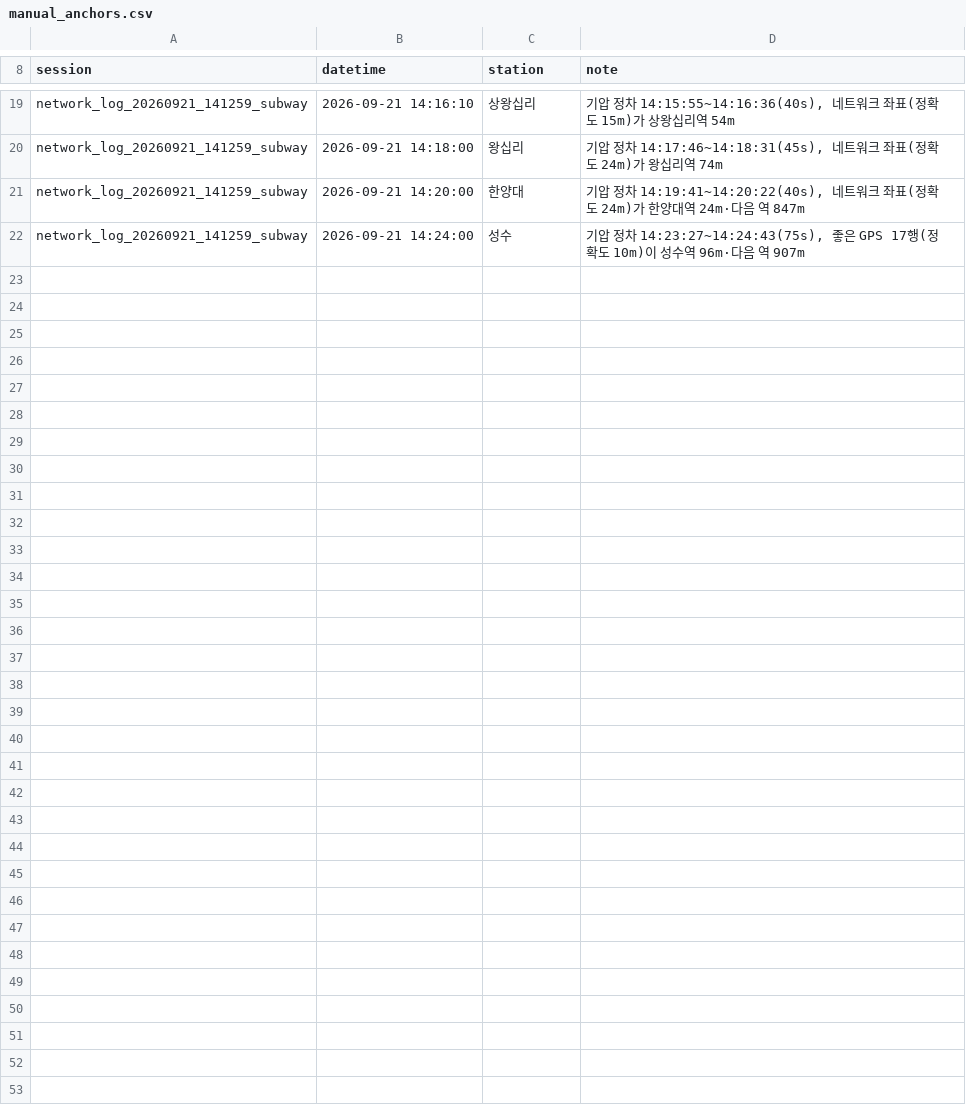
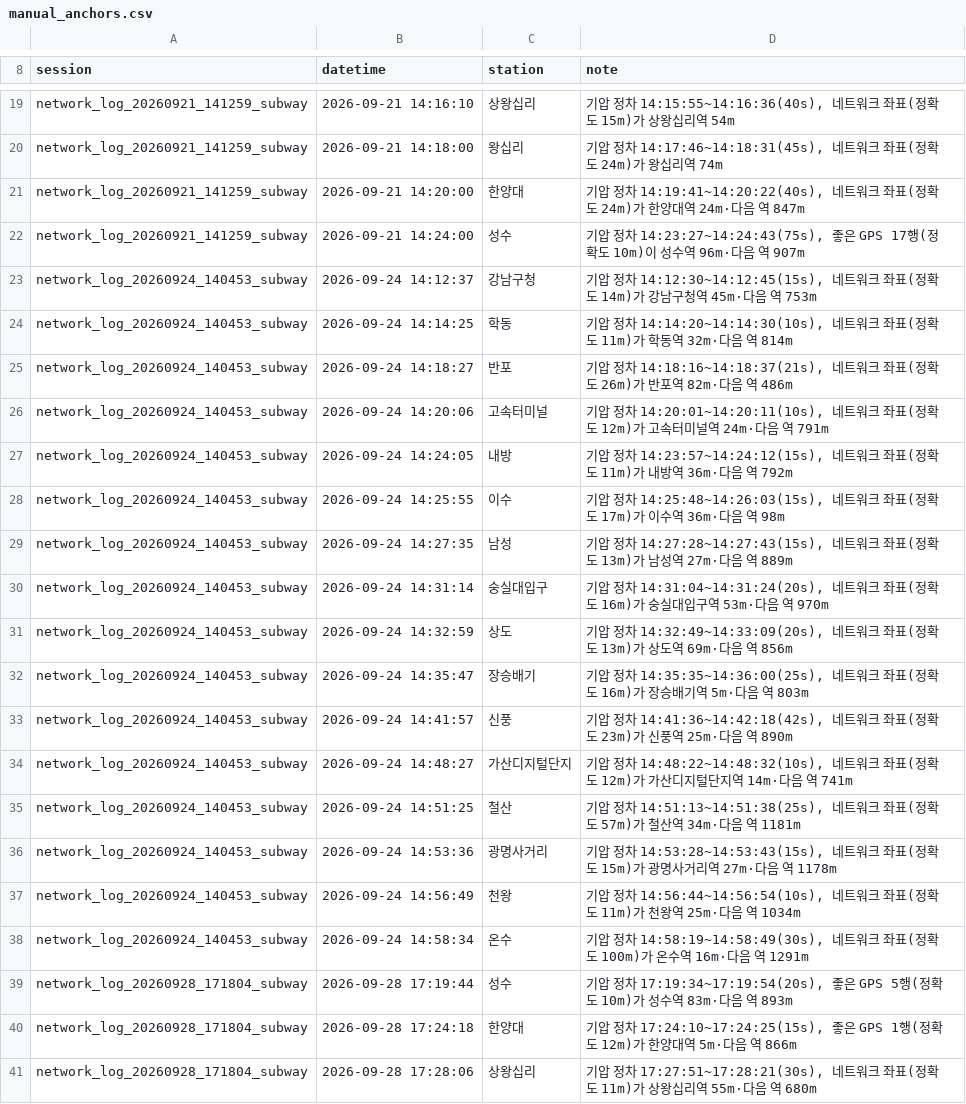
Before and after one commit to JosephHsm/NetworkTrackerApp, a CSV file: reference/manual_anchors.csv, drawn as a sheet; only a part is shown, gaps mark what is left out; the diff covers the shown part only.

```diff
--- a/reference/manual_anchors.csv
+++ b/reference/manual_anchors.csv
@@ -22 +22,20 @@ network_log_20260921_141259_subway,2026-09-21 14:20:00,한양대,"기압 정차
 network_log_20260921_141259_subway,2026-09-21 14:24:00,성수,"기압 정차 14:23:27~14:24:43(75s), 좋은 GPS 17행(정확도 10m)이 성수역 96m·다음 역 907m"
+network_log_20260924_140453_subway,2026-09-24 14:12:37,강남구청,"기압 정차 14:12:30~14:12:45(15s), 네트워크 좌표(정확도 14m)가 강남구청역 45m·다음 역 753m"
+network_log_20260924_140453_subway,2026-09-24 14:14:25,학동,"기압 정차 14:14:20~14:14:30(10s), 네트워크 좌표(정확도 11m)가 학동역 32m·다음 역 814m"
+network_log_20260924_140453_subway,2026-09-24 14:18:27,반포,"기압 정차 14:18:16~14:18:37(21s), 네트워크 좌표(정확도 26m)가 반포역 82m·다음 역 486m"
+network_log_20260924_140453_subway,2026-09-24 14:20:06,고속터미널,"기압 정차 14:20:01~14:20:11(10s), 네트워크 좌표(정확도 12m)가 고속터미널역 24m·다음 역 791m"
+network_log_20260924_140453_subway,2026-09-24 14:24:05,내방,"기압 정차 14:23:57~14:24:12(15s), 네트워크 좌표(정확도 11m)가 내방역 36m·다음 역 792m"
+network_log_20260924_140453_subway,2026-09-24 14:25:55,이수,"기압 정차 14:25:48~14:26:03(15s), 네트워크 좌표(정확도 17m)가 이수역 36m·다음 역 98m"
+network_log_20260924_140453_subway,2026-09-24 14:27:35,남성,"기압 정차 14:27:28~14:27:43(15s), 네트워크 좌표(정확도 13m)가 남성역 27m·다음 역 889m"
+network_log_20260924_140453_subway,2026-09-24 14:31:14,숭실대입구,"기압 정차 14:31:04~14:31:24(20s), 네트워크 좌표(정확도 16m)가 숭실대입구역 53m·다음 역 970m"
+network_log_20260924_140453_subway,2026-09-24 14:32:59,상도,"기압 정차 14:32:49~14:33:09(20s), 네트워크 좌표(정확도 13m)가 상도역 69m·다음 역 856m"
+network_log_20260924_140453_subway,2026-09-24 14:35:47,장승배기,"기압 정차 14:35:35~14:36:00(25s), 네트워크 좌표(정확도 16m)가 장승배기역 5m·다음 역 803m"
+network_log_20260924_140453_subway,2026-09-24 14:41:57,신풍,"기압 정차 14:41:36~14:42:18(42s), 네트워크 좌표(정확도 23m)가 신풍역 25m·다음 역 890m"
+network_log_20260924_140453_subway,2026-09-24 14:48:27,가산디지털단지,"기압 정차 14:48:22~14:48:32(10s), 네트워크 좌표(정확도 12m)가 가산디지털단지역 14m·다음 역 741m"
+network_log_20260924_140453_subway,2026-09-24 14:51:25,철산,"기압 정차 14:51:13~14:51:38(25s), 네트워크 좌표(정확도 57m)가 철산역 34m·다음 역 1181m"
+network_log_20260924_140453_subway,2026-09-24 14:53:36,광명사거리,"기압 정차 14:53:28~14:53:43(15s), 네트워크 좌표(정확도 15m)가 광명사거리역 27m·다음 역 1178m"
+network_log_20260924_140453_subway,2026-09-24 14:56:49,천왕,"기압 정차 14:56:44~14:56:54(10s), 네트워크 좌표(정확도 11m)가 천왕역 25m·다음 역 1034m"
+network_log_20260924_140453_subway,2026-09-24 14:58:34,온수,"기압 정차 14:58:19~14:58:49(30s), 네트워크 좌표(정확도 100m)가 온수역 16m·다음 역 1291m"
+network_log_20260928_171804_subway,2026-09-28 17:19:44,성수,"기압 정차 17:19:34~17:19:54(20s), 좋은 GPS 5행(정확도 10m)가 성수역 83m·다음 역 893m"
+network_log_20260928_171804_subway,2026-09-28 17:24:18,한양대,"기압 정차 17:24:10~17:24:25(15s), 좋은 GPS 1행(정확도 12m)가 한양대역 5m·다음 역 866m"
+network_log_20260928_171804_subway,2026-09-28 17:28:06,상왕십리,"기압 정차 17:27:51~17:28:21(30s), 네트워크 좌표(정확도 11m)가 상왕십리역 55m·다음 역 680m"
```
Also changed, not shown: 12 added rows elsewhere in this file, 35 other files.
